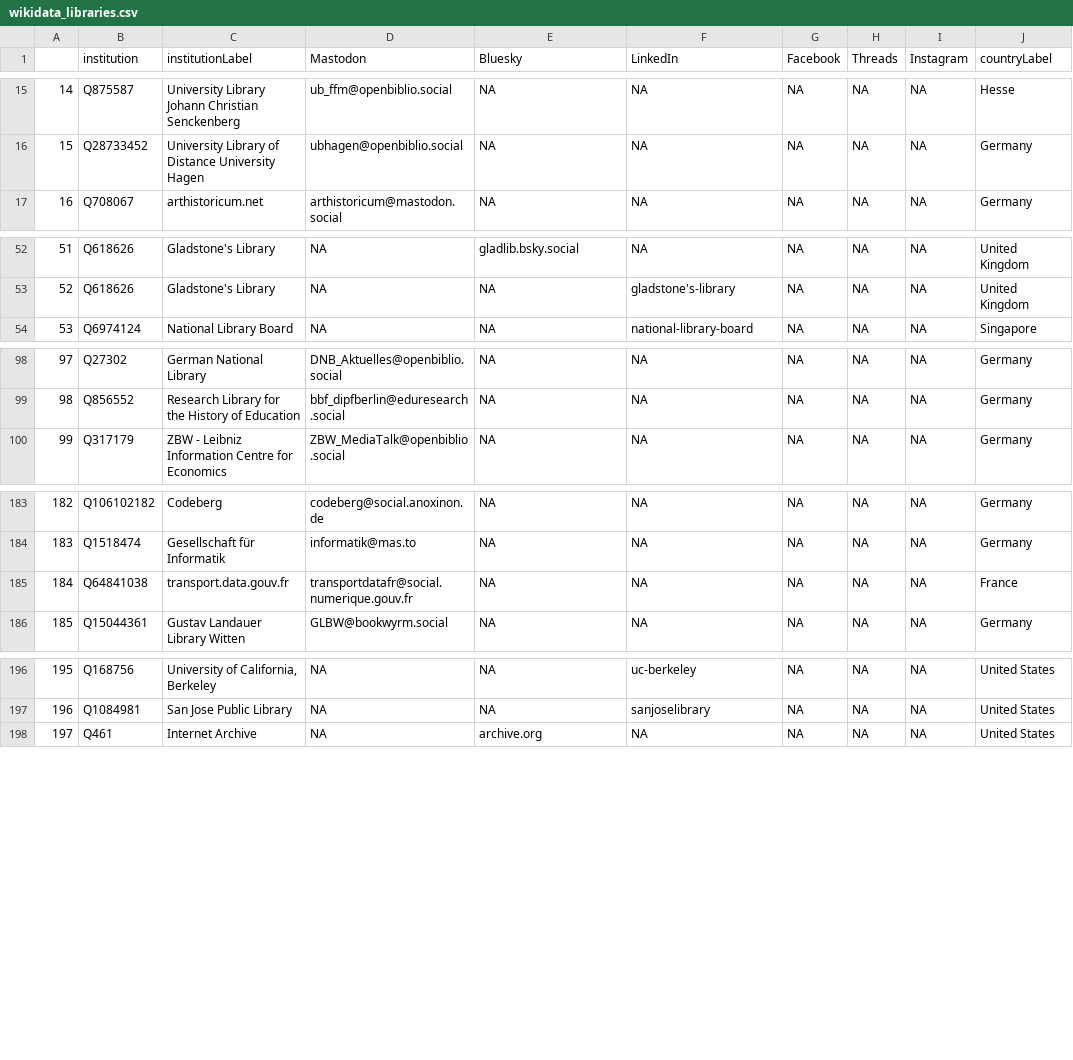
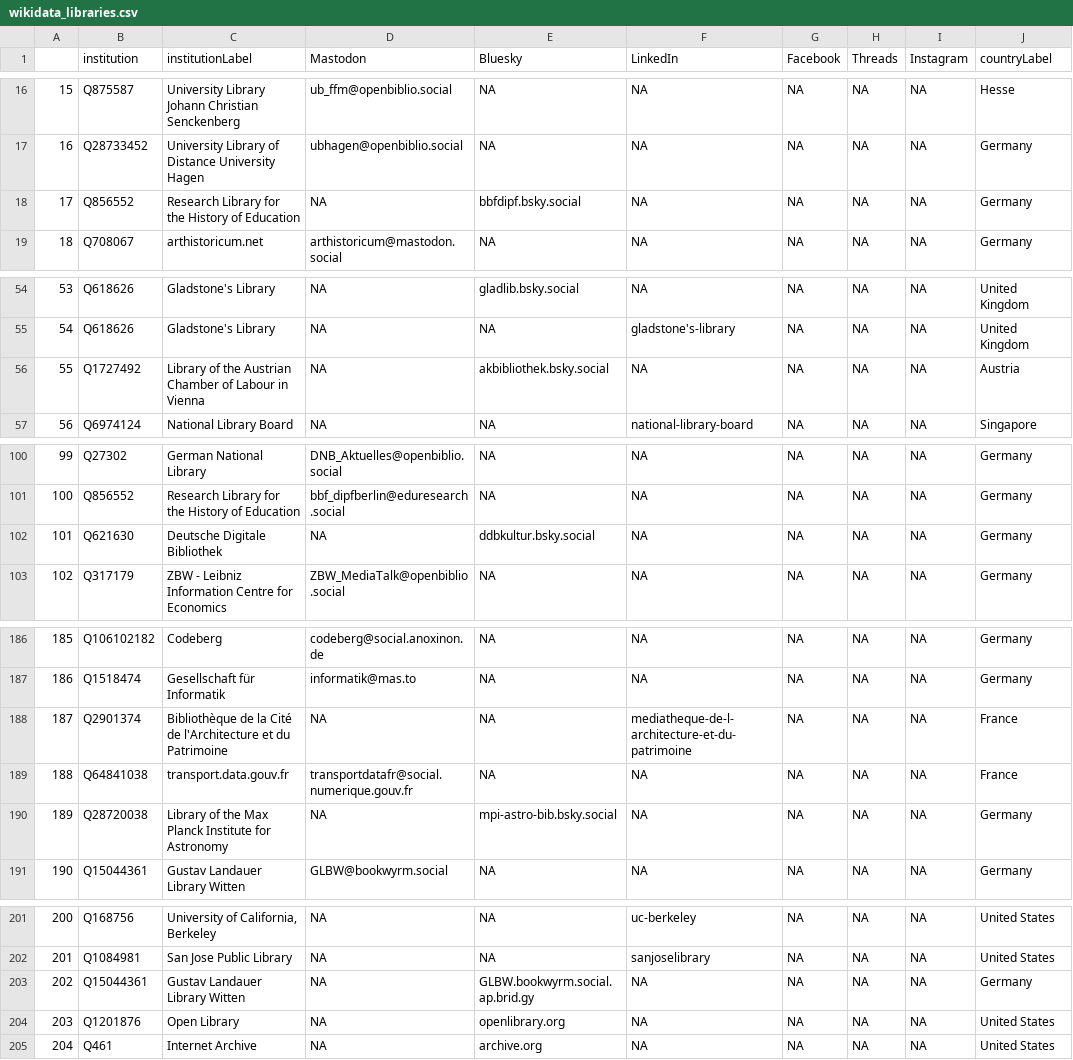
Before and after one commit to damienbelveze/Mastodon_SO_UnivRennes, a CSV file: wikidata_libraries.csv, drawn as a sheet; only a part is shown, gaps mark what is left out; the diff covers the shown part only; the diff names each change by its address in the sheet, - before the commit and + after, or states it on an @@ line.

```diff
--- a/wikidata_libraries.csv
+++ b/wikidata_libraries.csv
@@ column A renumbered from row 3 down @@
+row 18: 17 | Q856552 | Research Library for the History of Education | NA | bbfdipf.bsky.social | NA | NA | NA | NA | Germany
+row 56: 55 | Q1727492 | Library of the Austrian Chamber of Labour in Vienna | NA | akbibliothek.bsky.social | NA | NA | NA | NA | Austria
+row 102: 101 | Q621630 | Deutsche Digitale Bibliothek | NA | ddbkultur.bsky.social | NA | NA | NA | NA | Germany
@@ row 93 moved to row 188: 187 @@
+row 190: 189 | Q28720038 | Library of the Max Planck Institute for Astronomy | NA | mpi-astro-bib.bsky.social | NA | NA | NA | NA | Germany
+row 203: 202 | Q15044361 | Gustav Landauer Library Witten | NA | GLBW.bookwyrm.social.ap.brid.gy | NA | NA | NA | NA | Germany
+row 204: 203 | Q1201876 | Open Library | NA | openlibrary.org | NA | NA | NA | NA | United States
```
Also changed, not shown: 1 added row and 1 moved row elsewhere in this file, followers_count.csv, tag_list.csv, 5 other files.
